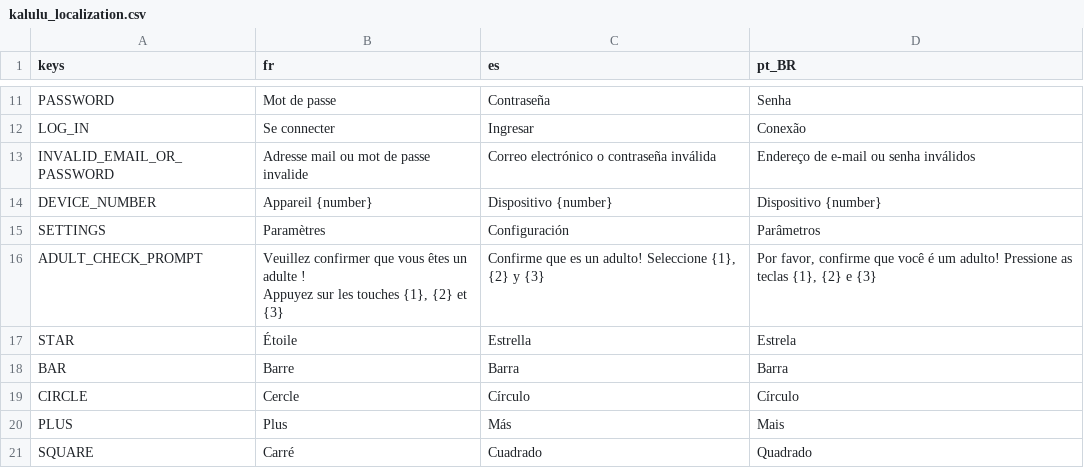
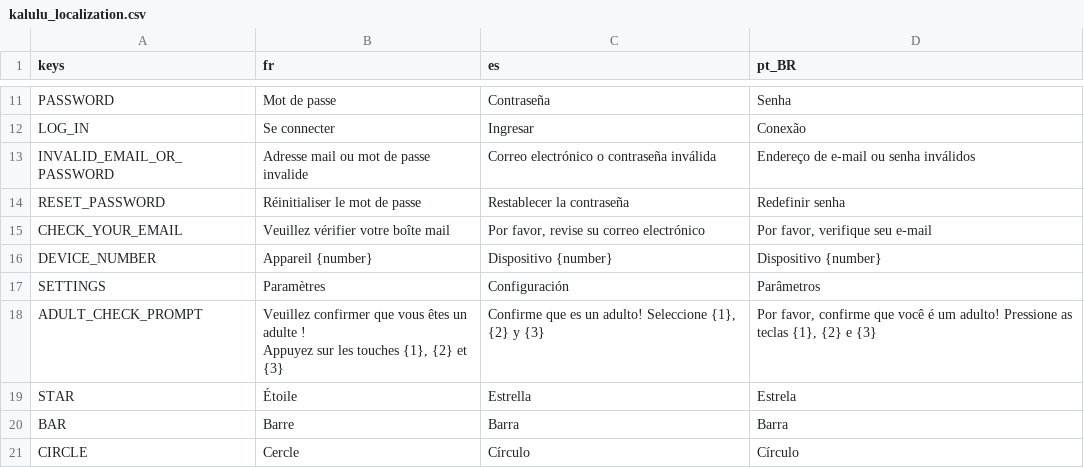
Before and after one commit to Excello-Recherche-Education/Kalulu-Frontend, a CSV file: kalulu_localization.csv, drawn as a sheet; only a part is shown, gaps mark what is left out; the shorter side is filled out with more unchanged rows.

Commit message:
Reset password

```diff
--- a/kalulu_localization.csv
+++ b/kalulu_localization.csv
@@ -13,2 +13,4 @@ LOG_IN,Se connecter,Ingresar,Conexão
 INVALID_EMAIL_OR_PASSWORD,Adresse mail ou mot de passe invalide,Correo electrónico o contraseña inválida,Endereço de e-mail ou senha inválidos
+RESET_PASSWORD,Réinitialiser le mot de passe,Restablecer la contraseña,Redefinir senha
+CHECK_YOUR_EMAIL,Veuillez vérifier votre boîte mail,"Por favor, revise su correo electrónico","Por favor, verifique seu e-mail"
 DEVICE_NUMBER,Appareil {number},Dispositivo {number},Dispositivo {number}
```
Also changed, not shown: 7 other files.
